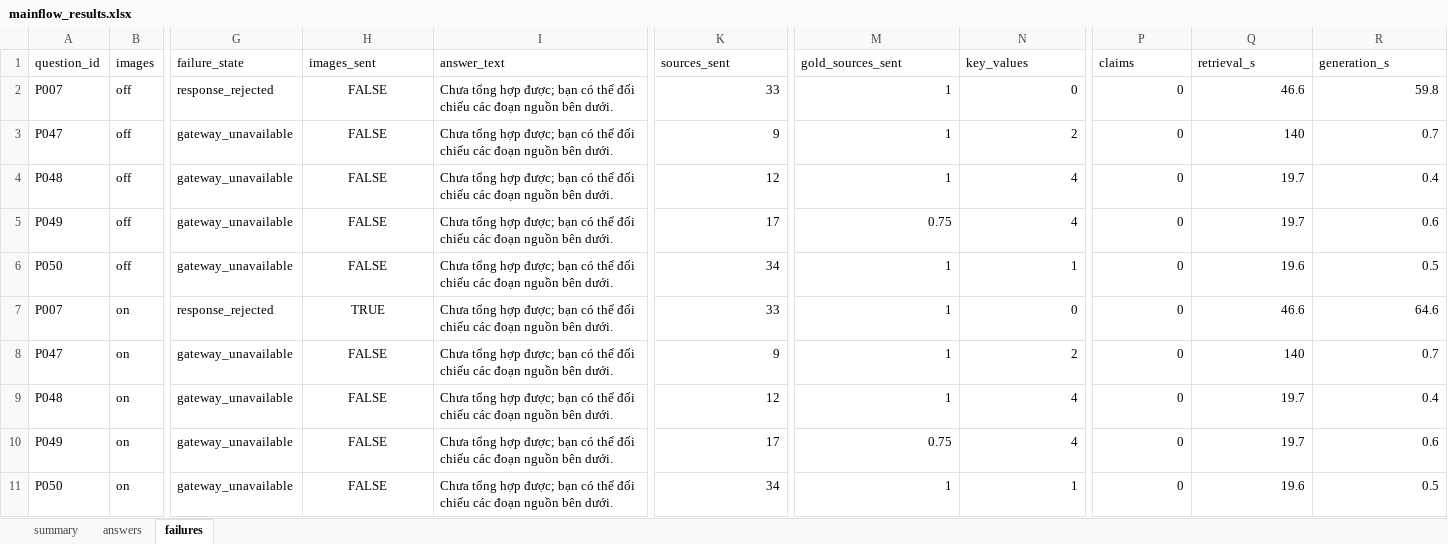
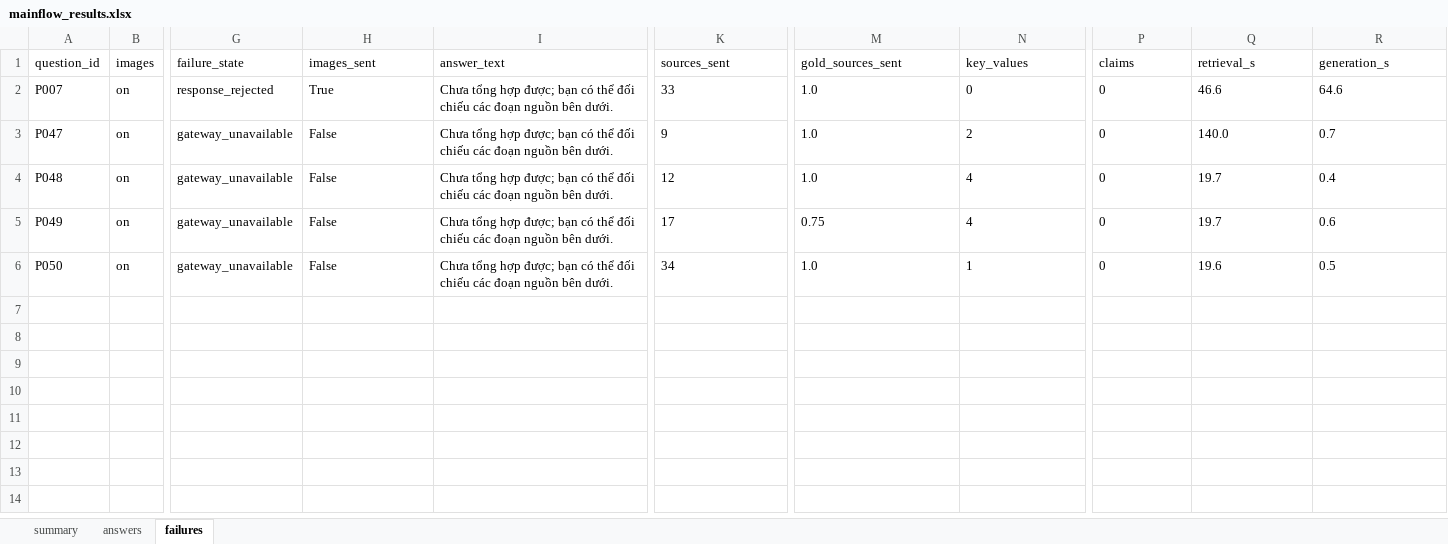
Before and after one commit to Andydo21/MultiModelAndExtract, an Excel workbook: research_evaluation_20261030/results/mainflow_results.xlsx, sheet failures, drawn as a sheet; only a part is shown, gaps mark what is left out; values as stored, in another font and other column widths than the file's, no borders; removed rows and columns are numbered as before the commit, all else as after; rows hold the shown columns only; the diff names each change by its address in the sheet, - before the commit and + after, or states it on an @@ line.

```diff
--- a/research_evaluation_20261030/results/mainflow_results.xlsx (sheet failures)
+++ b/research_evaluation_20261030/results/mainflow_results.xlsx (sheet failures)
-row 2: P007 | off | response_rejected | FALSE | Chưa tổng hợp được; bạn có thể đối chiếu các đoạn nguồn bên dưới. | 33 | 1 | 0 | 0 | 46.6 | 59.8
-row 3: P047 | off | gateway_unavailable | FALSE | Chưa tổng hợp được; bạn có thể đối chiếu các đoạn nguồn bên dưới. | 9 | 1 | 2 | 0 | 140 | 0.7
-row 4: P048 | off | gateway_unavailable | FALSE | Chưa tổng hợp được; bạn có thể đối chiếu các đoạn nguồn bên dưới. | 12 | 1 | 4 | 0 | 19.7 | 0.4
-row 5: P049 | off | gateway_unavailable | FALSE | Chưa tổng hợp được; bạn có thể đối chiếu các đoạn nguồn bên dưới. | 17 | 0.75 | 4 | 0 | 19.7 | 0.6
-row 6: P050 | off | gateway_unavailable | FALSE | Chưa tổng hợp được; bạn có thể đối chiếu các đoạn nguồn bên dưới. | 34 | 1 | 1 | 0 | 19.6 | 0.5
-H2 (images_sent): TRUE
+H2 (images_sent): True
-H2:H6 alignment: center
+H2:H6 alignment: left
-K2:K6 alignment: right
+K2:K6 alignment: left
-M2:M4 (gold_sources_sent): 1
+M2:M4 (gold_sources_sent): 1.0
-N2:N4 alignment: right
+N2:N4 alignment: left
-P2:R2 alignment: right
+P2:R2 alignment: left
-H3:H6 (images_sent): FALSE
+H3:H6 (images_sent): False
-P3 alignment: right
+P3 alignment: left
-Q3 (retrieval_s): 140
+Q3 (retrieval_s): 140.0
-R3 alignment: right
+R3 alignment: left
-P4:R6 alignment: right
+P4:R6 alignment: left
-M5:N5 alignment: right
+M5:N5 alignment: left
-M6 (gold_sources_sent): 1
+M6 (gold_sources_sent): 1.0
-N6 alignment: right
+N6 alignment: left
```
Also changed, not shown: sheet answers, sheet summary, research_evaluation_20261030/results/SUMMARY_TABLES.xlsx, research_evaluation_20261030/results/recall_precision.xlsx, 8 other files.
